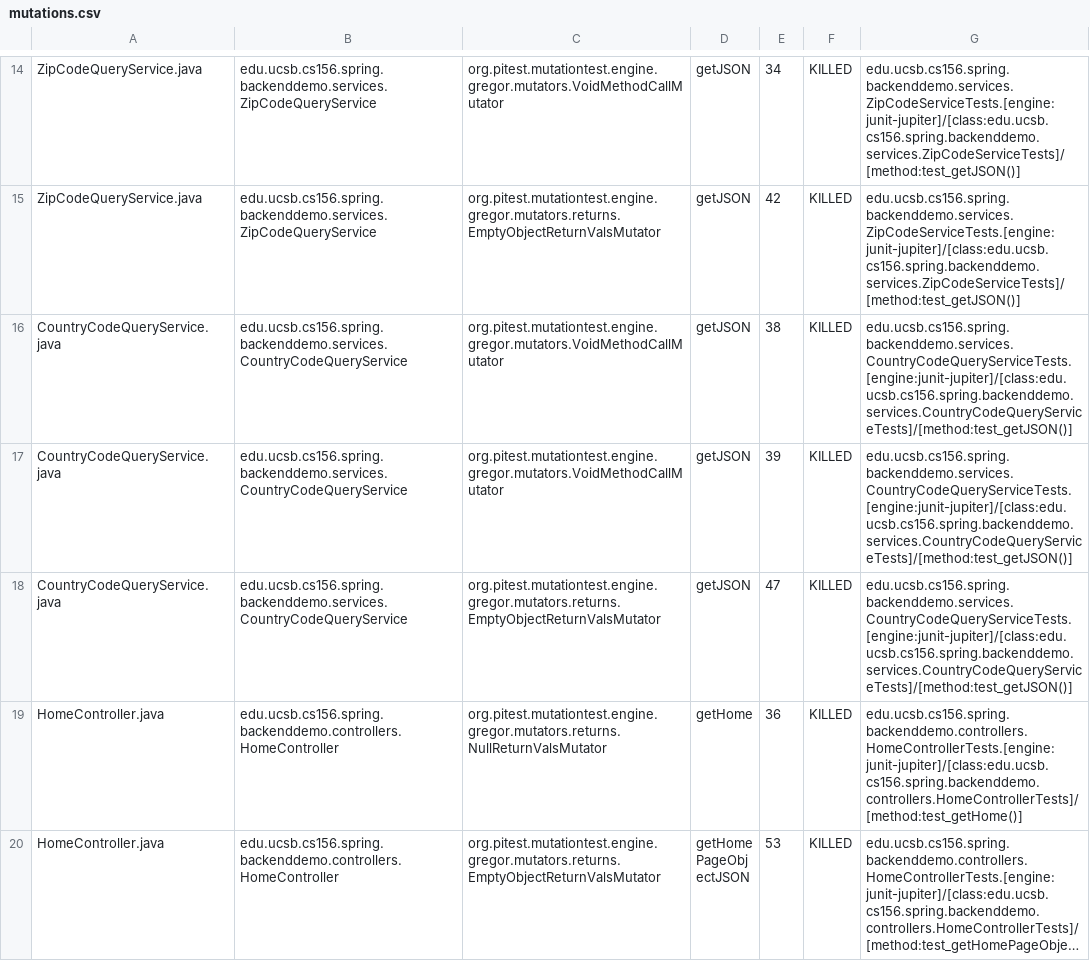
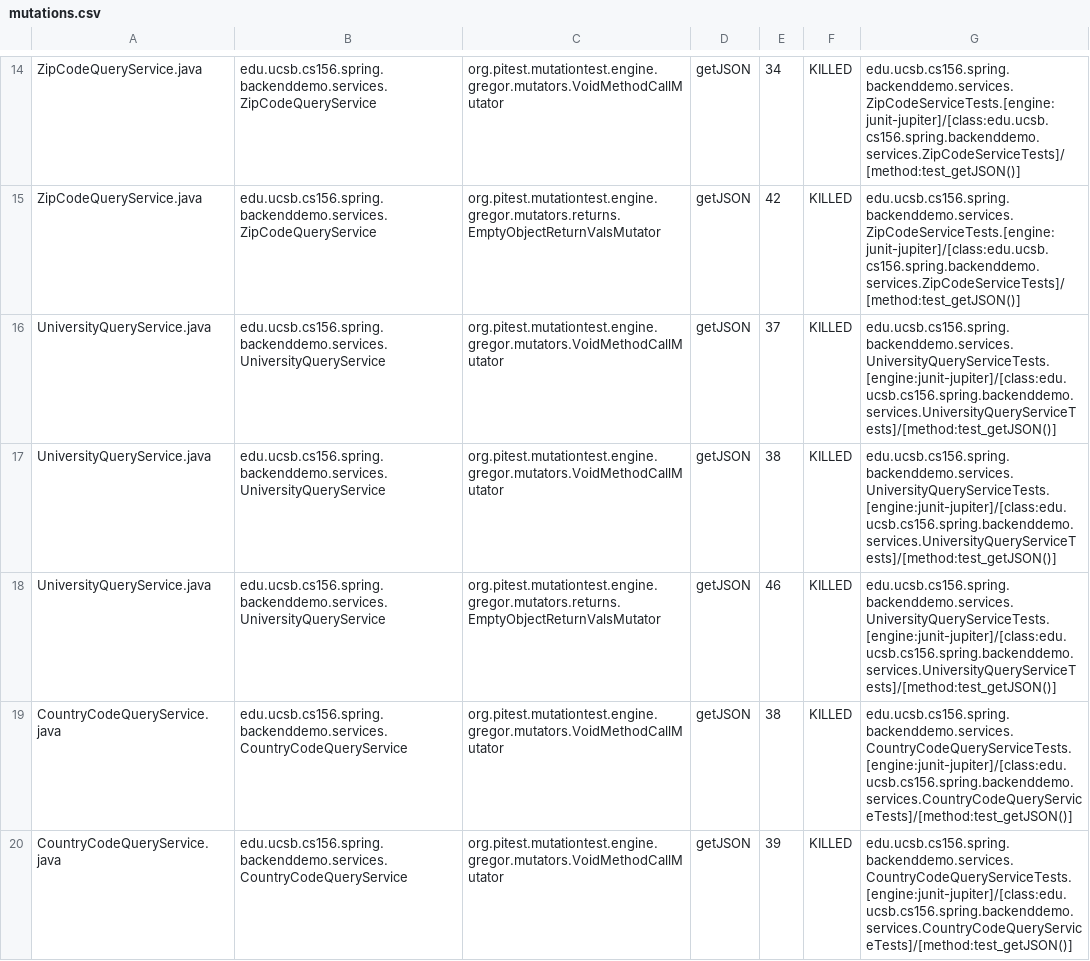
Before and after one commit to ucsb-cs156-s24/team01-s24-4pm-4, a CSV file: pitest/mutations.csv, drawn as a sheet; only a part is shown, gaps mark what is left out; the shorter side is filled out with more unchanged rows; long unchanged cells end in ….

Commit message:
Deploying to gh-pages from @ ucsb-cs156-s24/team01-s24-4pm-4@d81823724e41338b5ab67a71c75dcc623249fded 🚀

```diff
--- a/pitest/mutations.csv
+++ b/pitest/mutations.csv
@@ -15,2 +15,5 @@ ZipCodeQueryService.java,edu.ucsb.cs156.spring.backenddemo.services.ZipCodeQuery
 ZipCodeQueryService.java,edu.ucsb.cs156.spring.backenddemo.services.ZipCodeQueryService,org.pitest.mutationtest.engine.gregor.mutators.returns.EmptyObjectReturnValsMutator,getJSON,42,KILLED,edu.ucsb.cs156.spring.backenddemo.services.ZipCodeServiceTests.[engine:junit-jupiter]/[class:edu.ucsb.cs156.spring.backenddemo.services.ZipCodeServiceTests]/[method:test_getJSON()]
+UniversityQueryService.java,edu.ucsb.cs156.spring.backenddemo.services.UniversityQueryService,org.pitest.mutationtest.engine.gregor.mutators.VoidMethodCallMutator,getJSON,37,KILLED,edu.ucsb.cs156.spring.backenddemo.services.UniversityQueryServiceTests.[engine:junit-jupiter]/[class:edu.ucsb.cs156.spring.backenddemo.services.UniversityQueryServiceTests]/[method:test_getJSON()]
+UniversityQueryService.java,edu.ucsb.cs156.spring.backenddemo.services.UniversityQueryService,org.pitest.mutationtest.engine.gregor.mutators.VoidMethodCallMutator,getJSON,38,KILLED,edu.ucsb.cs156.spring.backenddemo.services.UniversityQueryServiceTests.[engine:junit-jupiter]/[class:edu.ucsb.cs156.spring.backenddemo.services.UniversityQueryServiceTests]/[method:test_getJSON()]
+UniversityQueryService.java,edu.ucsb.cs156.spring.backenddemo.services.UniversityQueryService,org.pitest.mutationtest.engine.gregor.mutators.returns.EmptyObjectReturnValsMutator,getJSON,46,KILLED,edu.ucsb.cs156.spring.backenddemo.services.UniversityQueryServiceTests.[engine:junit-jupiter]/[class:edu.ucsb.cs156.spring.backenddemo.services.UniversityQueryServiceTests]/[method:test_getJSON()]
 CountryCodeQueryService.java,edu.ucsb.cs156.spring.backenddemo.services.CountryCodeQueryService,org.pitest.mutationtest.engine.gregor.mutators.VoidMethodCallMutator,getJSON,38,KILLED,edu.ucsb.cs156.spring.backenddemo.services.CountryCodeQueryServiceTests.[engine:junit-jupiter]/[class:edu.ucsb.cs156.spring.backenddemo.services.CountryCodeQueryServiceTests]/[method:test_getJSON()]
```
Also changed, not shown: 14 other files.
